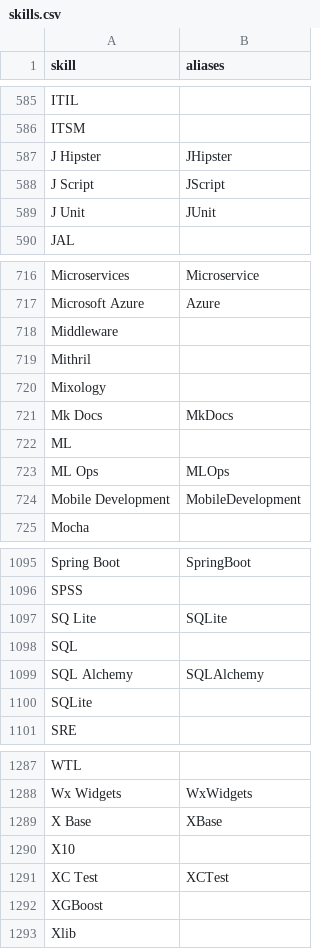
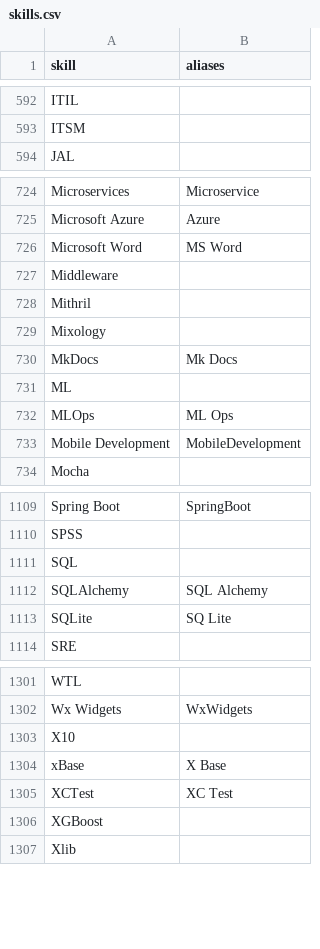
Before and after one commit to srizan-ghimire/Resume-Analyzer, a CSV file: backend/api/data/skills.csv, drawn as a sheet; only a part is shown, gaps mark what is left out; the diff covers the shown part only.

```diff
--- a/backend/api/data/skills.csv
+++ b/backend/api/data/skills.csv
@@ -586,5 +593,2 @@ ITIL,
 ITSM,
-J Hipster,JHipster
-J Script,JScript
-J Unit,JUnit
 JAL,
@@ -717,2 +725,3 @@ Microservices,Microservice
 Microsoft Azure,Azure
+Microsoft Word,MS Word
 Middleware,
@@ -720,5 +729,5 @@ Mithril,
 Mixology,
-Mk Docs,MkDocs
+MkDocs,Mk Docs
 ML,
-ML Ops,MLOps
+MLOps,ML Ops
 Mobile Development,MobileDevelopment
@@ -1096,6 +1110,5 @@ Spring Boot,SpringBoot
 SPSS,
-SQ Lite,SQLite
 SQL,
-SQL Alchemy,SQLAlchemy
-SQLite,
+SQLAlchemy,SQL Alchemy
+SQLite,SQ Lite
 SRE,
@@ -1288,5 +1302,5 @@ WTL,
 Wx Widgets,WxWidgets
-X Base,XBase
 X10,
-XC Test,XCTest
+xBase,X Base
+XCTest,XC Test
 XGBoost,
```
Also changed, not shown: 38 added rows, 21 removed rows and 27 edited cells elsewhere in this file, 8 other files.
